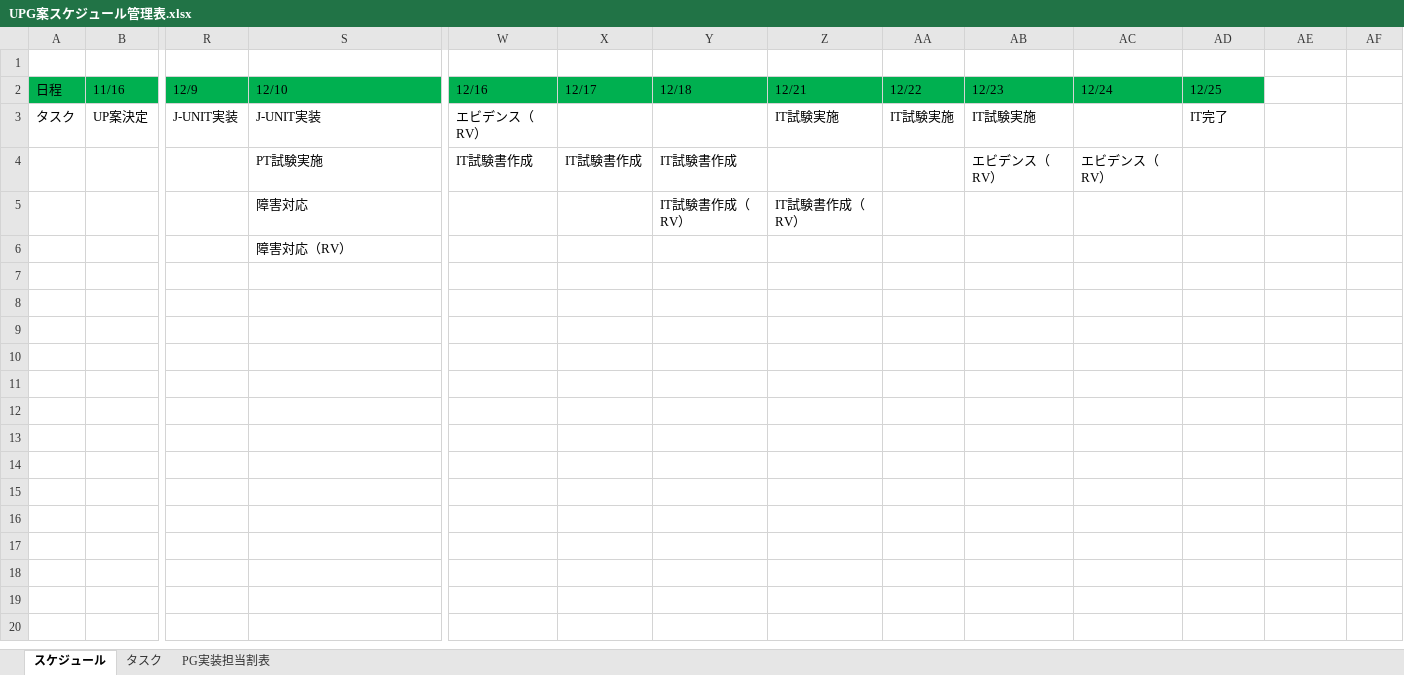
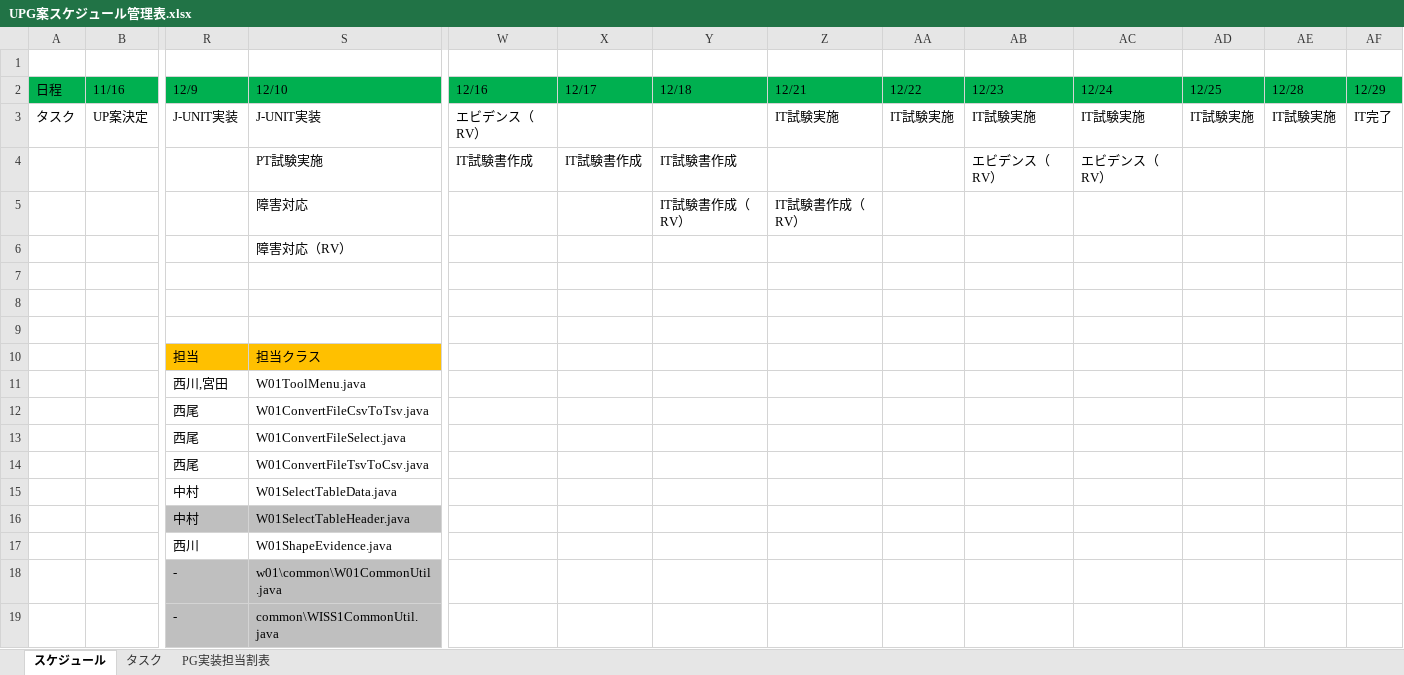
Before and after one commit to hirane/wiss1tool, an Excel workbook: document/04_案件/UPG案スケジュール管理表.xlsx, sheet スケジュール, drawn as a sheet; only a part is shown, gaps mark what is left out; values as stored, in another font and other column widths than the file's, no borders; rows hold the shown columns only; the diff names each change by its address in the sheet, - before the commit and + after, or states it on an @@ line.

Commit message:
m-nishikawa

```diff
--- a/document/04_案件/UPG案スケジュール管理表.xlsx (sheet スケジュール)
+++ b/document/04_案件/UPG案スケジュール管理表.xlsx (sheet スケジュール)
-AE2: (empty)
+AE2: 12/28
-AE2:AF2 fill: none
+AE2:AF2 fill: #00B050
-AF2: (empty)
+AF2: 12/29
-AC3 (12/24): (empty)
+AC3 (12/24): IT試験実施
-AD3 (12/25): IT完了
+AD3 (12/25): IT試験実施
-AE3 (12/28): (empty)
+AE3 (12/28): IT試験実施
-AF3 (12/29): (empty)
+AF3 (12/29): IT完了
+row 7: (empty)
+row 8: (empty)
+row 9: (empty)
+row 10:  |  | 担当 | 担当クラス
+row 11:  |  | 西川,宮田 | W01ToolMenu.java
+row 12:  |  | 西尾 | W01ConvertFileCsvToTsv.java
+row 13:  |  | 西尾 | W01ConvertFileSelect.java
+row 14:  |  | 西尾 | W01ConvertFileTsvToCsv.java
+row 15:  |  | 中村 | W01SelectTableData.java
+row 16:  |  | 中村 | W01SelectTableHeader.java
+row 17:  |  | 西川 | W01ShapeEvidence.java
+row 18:  |  | - | w01\common\W01CommonUtil.java
+row 19:  |  | - | common\WISS1CommonUtil.java
```
